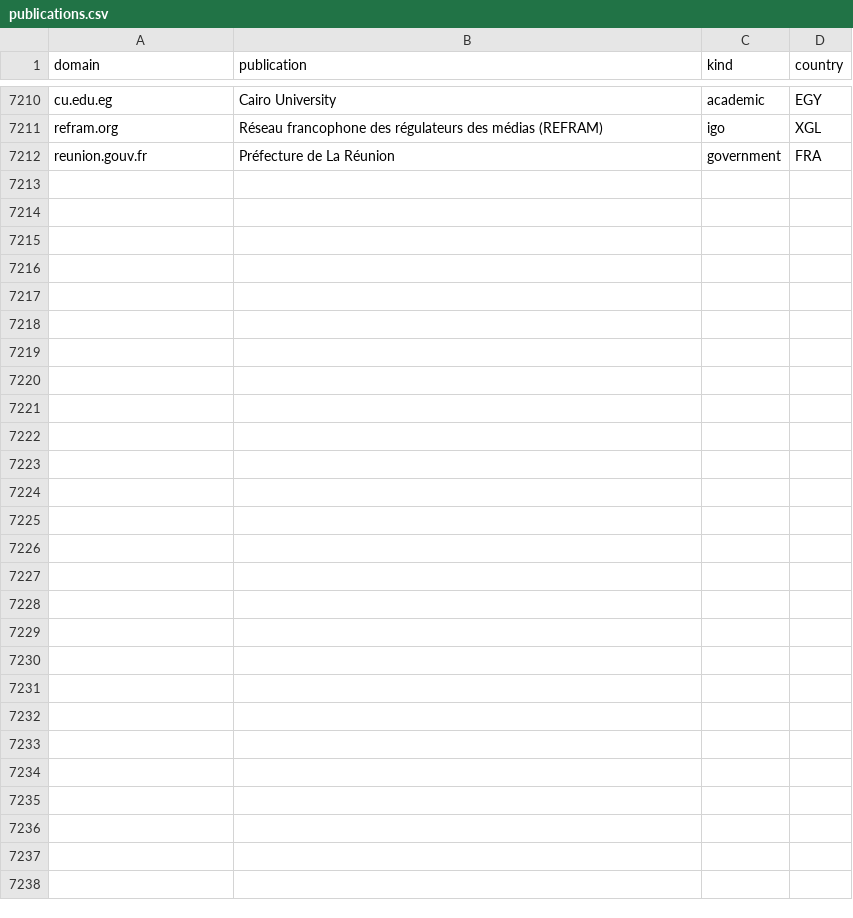
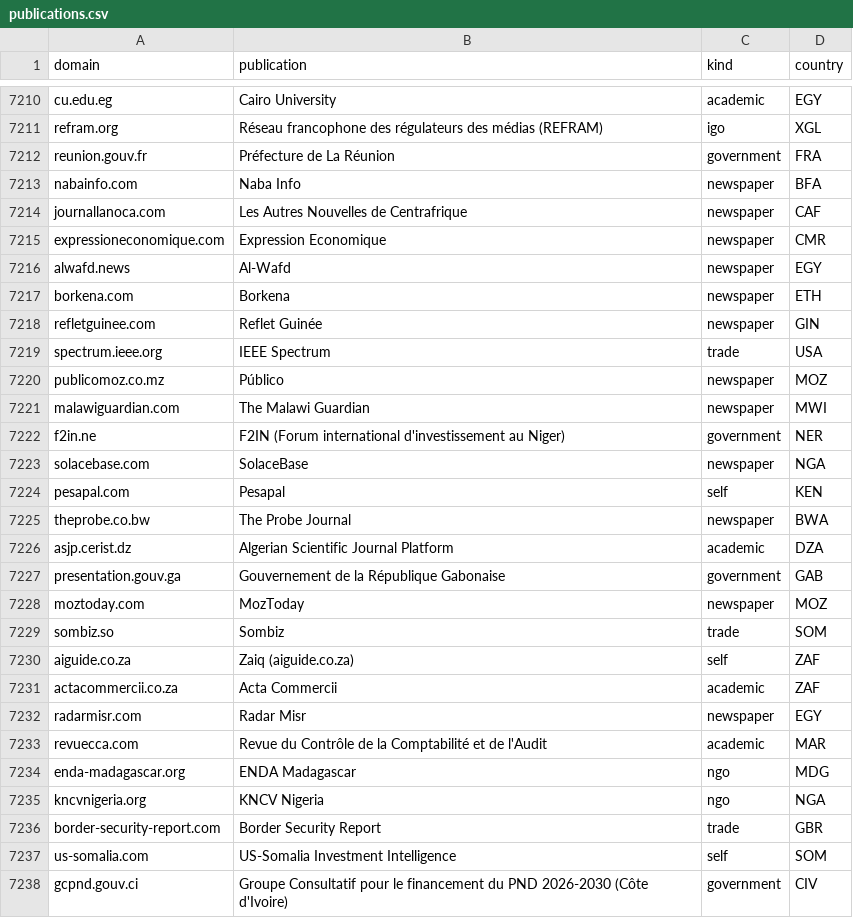
Before and after one commit to data-landscapers/osint-process, a CSV file: lookups/publications.csv, drawn as a sheet; only a part is shown, gaps mark what is left out; the diff covers the shown part only; the diff names each change by its address in the sheet, - before the commit and + after, or states it on an @@ line.

```diff
--- a/lookups/publications.csv
+++ b/lookups/publications.csv
+row 7213: nabainfo.com | Naba Info | newspaper | BFA
+row 7214: journallanoca.com | Les Autres Nouvelles de Centrafrique | newspaper | CAF
+row 7215: expressioneconomique.com | Expression Economique | newspaper | CMR
+row 7216: alwafd.news | Al-Wafd | newspaper | EGY
+row 7217: borkena.com | Borkena | newspaper | ETH
+row 7218: refletguinee.com | Reflet Guinée | newspaper | GIN
+row 7219: spectrum.ieee.org | IEEE Spectrum | trade | USA
+row 7220: publicomoz.co.mz | Público | newspaper | MOZ
+row 7221: malawiguardian.com | The Malawi Guardian | newspaper | MWI
+row 7222: f2in.ne | F2IN (Forum international d'investissement au Niger) | government | NER
+row 7223: solacebase.com | SolaceBase | newspaper | NGA
+row 7224: pesapal.com | Pesapal | self | KEN
+row 7225: theprobe.co.bw | The Probe Journal | newspaper | BWA
+row 7226: asjp.cerist.dz | Algerian Scientific Journal Platform | academic | DZA
+row 7227: presentation.gouv.ga | Gouvernement de la République Gabonaise | government | GAB
+row 7228: moztoday.com | MozToday | newspaper | MOZ
+row 7229: sombiz.so | Sombiz | trade | SOM
+row 7230: aiguide.co.za | Zaiq (aiguide.co.za) | self | ZAF
+row 7231: actacommercii.co.za | Acta Commercii | academic | ZAF
+row 7232: radarmisr.com | Radar Misr | newspaper | EGY
+row 7233: revuecca.com | Revue du Contrôle de la Comptabilité et de l'Audit | academic | MAR
+row 7234: enda-madagascar.org | ENDA Madagascar | ngo | MDG
+row 7235: kncvnigeria.org | KNCV Nigeria | ngo | NGA
+row 7236: border-security-report.com | Border Security Report | trade | GBR
+row 7237: us-somalia.com | US-Somalia Investment Intelligence | self | SOM
+row 7238: gcpnd.gouv.ci | Groupe Consultatif pour le financement du PND 2026-2030 (Côte d'Ivoire) | government | CIV
```
Also changed, not shown: 1 edited cell elsewhere in this file, 2 other files.
